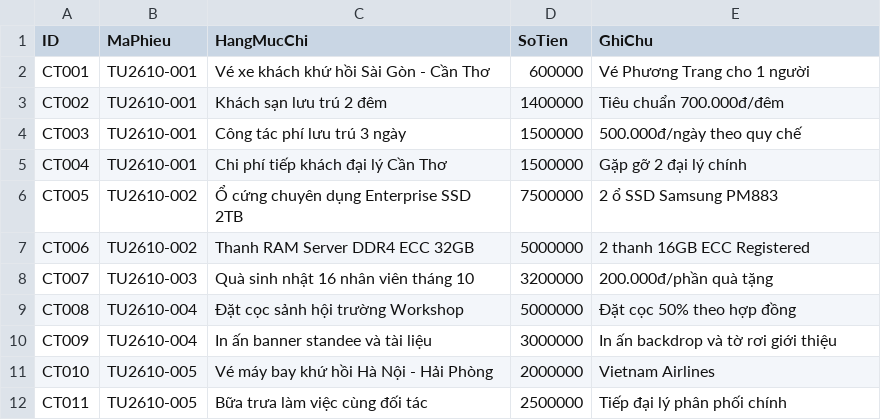
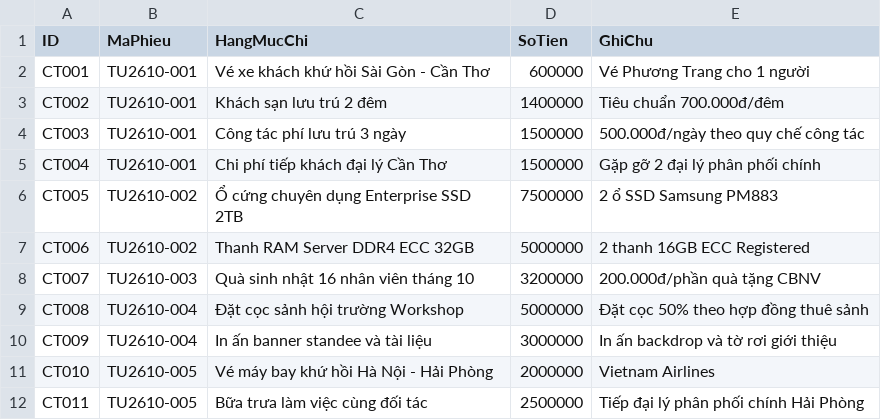
Before and after one commit to nguyenducvuongg/CreAppOnAppSheet_byme, a CSV file: QuanLy_PhieuTamUng/CHI_TIET_TAM_UNG.csv, drawn as a sheet.

```diff
--- a/QuanLy_PhieuTamUng/CHI_TIET_TAM_UNG.csv
+++ b/QuanLy_PhieuTamUng/CHI_TIET_TAM_UNG.csv
@@ -3,10 +3,10 @@ CT001,TU2610-001,Vé xe khách khứ hồi Sài Gòn - Cần Thơ,600000,Vé Ph
 CT002,TU2610-001,Khách sạn lưu trú 2 đêm,1400000,Tiêu chuẩn 700.000đ/đêm
-CT003,TU2610-001,Công tác phí lưu trú 3 ngày,1500000,500.000đ/ngày theo quy chế
-CT004,TU2610-001,Chi phí tiếp khách đại lý Cần Thơ,1500000,Gặp gỡ 2 đại lý chính
+CT003,TU2610-001,Công tác phí lưu trú 3 ngày,1500000,500.000đ/ngày theo quy chế công tác
+CT004,TU2610-001,Chi phí tiếp khách đại lý Cần Thơ,1500000,Gặp gỡ 2 đại lý phân phối chính
 CT005,TU2610-002,Ổ cứng chuyên dụng Enterprise SSD 2TB,7500000,2 ổ SSD Samsung PM883
 CT006,TU2610-002,Thanh RAM Server DDR4 ECC 32GB,5000000,2 thanh 16GB ECC Registered
-CT007,TU2610-003,Quà sinh nhật 16 nhân viên tháng 10,3200000,200.000đ/phần quà tặng
-CT008,TU2610-004,Đặt cọc sảnh hội trường Workshop,5000000,Đặt cọc 50% theo hợp đồng
+CT007,TU2610-003,Quà sinh nhật 16 nhân viên tháng 10,3200000,200.000đ/phần quà tặng CBNV
+CT008,TU2610-004,Đặt cọc sảnh hội trường Workshop,5000000,Đặt cọc 50% theo hợp đồng thuê sảnh
 CT009,TU2610-004,In ấn banner standee và tài liệu,3000000,In ấn backdrop và tờ rơi giới thiệu
 CT010,TU2610-005,Vé máy bay khứ hồi Hà Nội - Hải Phòng,2000000,Vietnam Airlines
-CT011,TU2610-005,Bữa trưa làm việc cùng đối tác,2500000,Tiếp đại lý phân phối chính
+CT011,TU2610-005,Bữa trưa làm việc cùng đối tác,2500000,Tiếp đại lý phân phối chính Hải Phòng
```
Also changed, not shown: QuanLy_PhieuTamUng/DANH_MUC_NHAN_VIEN.csv, QuanLy_PhieuTamUng/PHIEU_TAM_UNG.csv, 4 other files.
